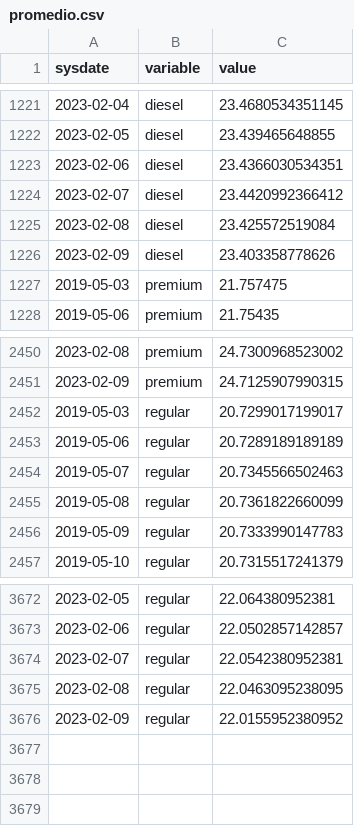
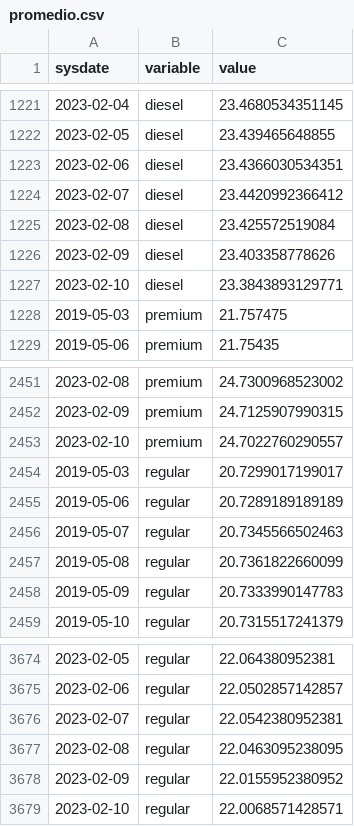
Before and after one commit to RobGalac/sectores_economicos, a CSV file: promedio.csv, drawn as a sheet; only a part is shown, gaps mark what is left out; the diff names each change by its address in the sheet, - before the commit and + after, or states it on an @@ line.

Commit message:
SE

```diff
--- a/promedio.csv
+++ b/promedio.csv
+row 1227: 2023-02-10 | diesel | 23.3843893129771
+row 2453: 2023-02-10 | premium | 24.7022760290557
+row 3679: 2023-02-10 | regular | 22.0068571428571
```
